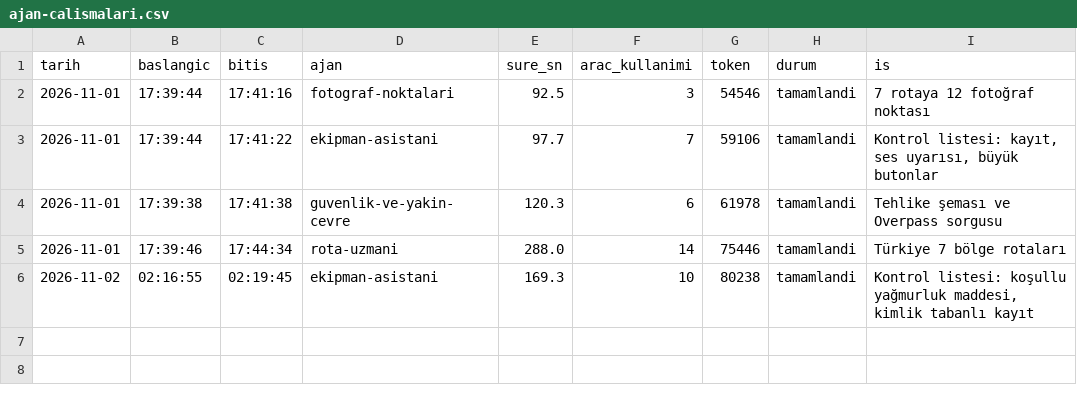
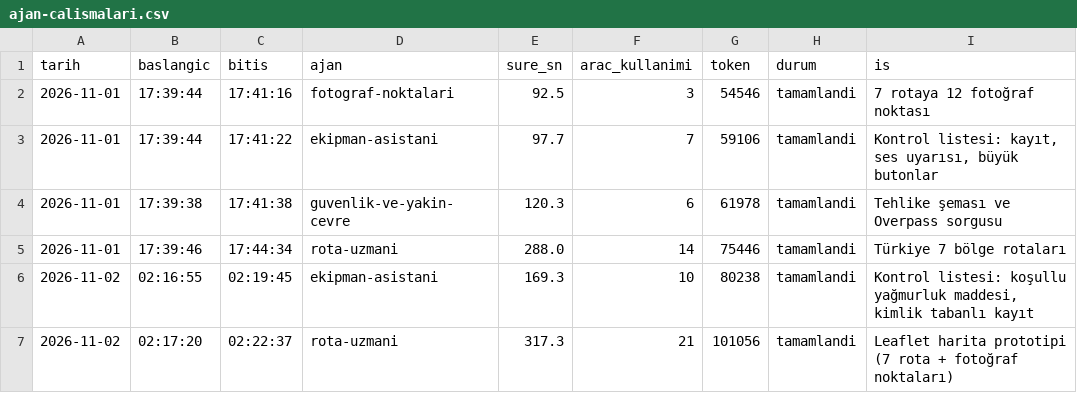
Before and after one commit to elifyrlkya10-boop/route-information, a CSV file: logs/ajan-calismalari.csv, drawn as a sheet; the diff names each change by its address in the sheet, - before the commit and + after, or states it on an @@ line.

```diff
--- a/logs/ajan-calismalari.csv
+++ b/logs/ajan-calismalari.csv
+row 7: 2026-11-02 | 02:17:20 | 02:22:37 | rota-uzmani | 317.3 | 21 | 101056 | tamamlandi | Leaflet harita prototipi (7 rota + fotoğraf noktaları)
```
Also changed, not shown: 5 other files.
